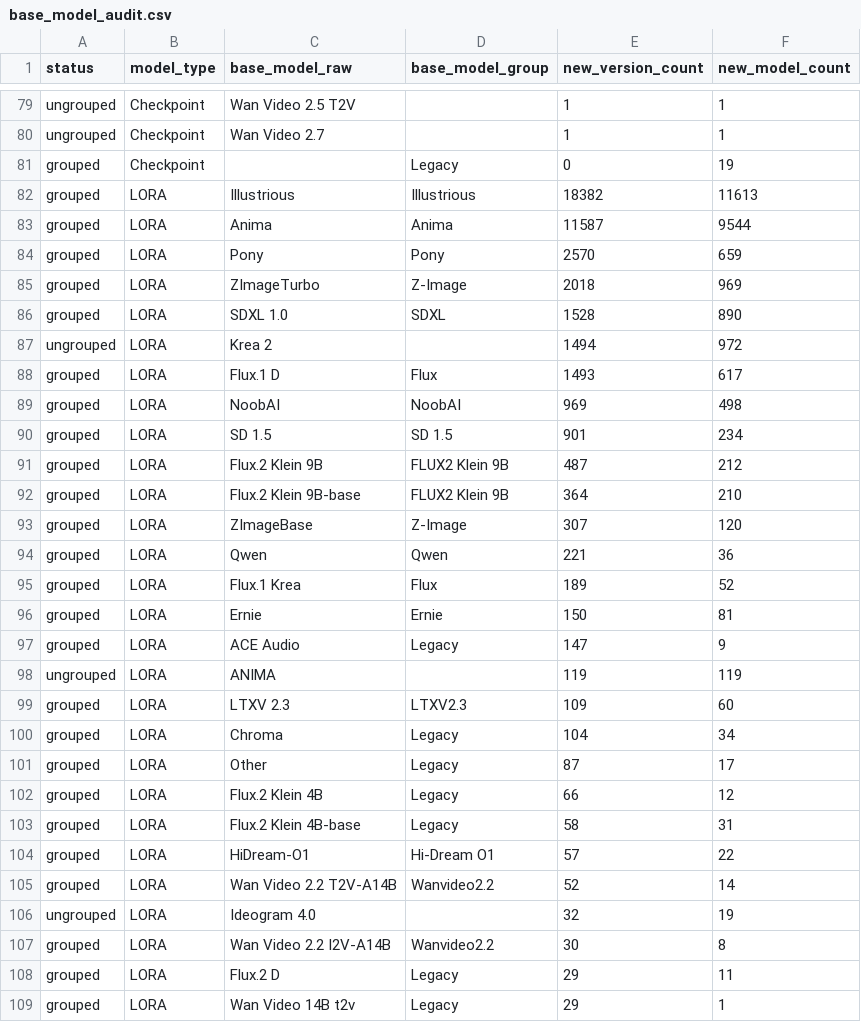
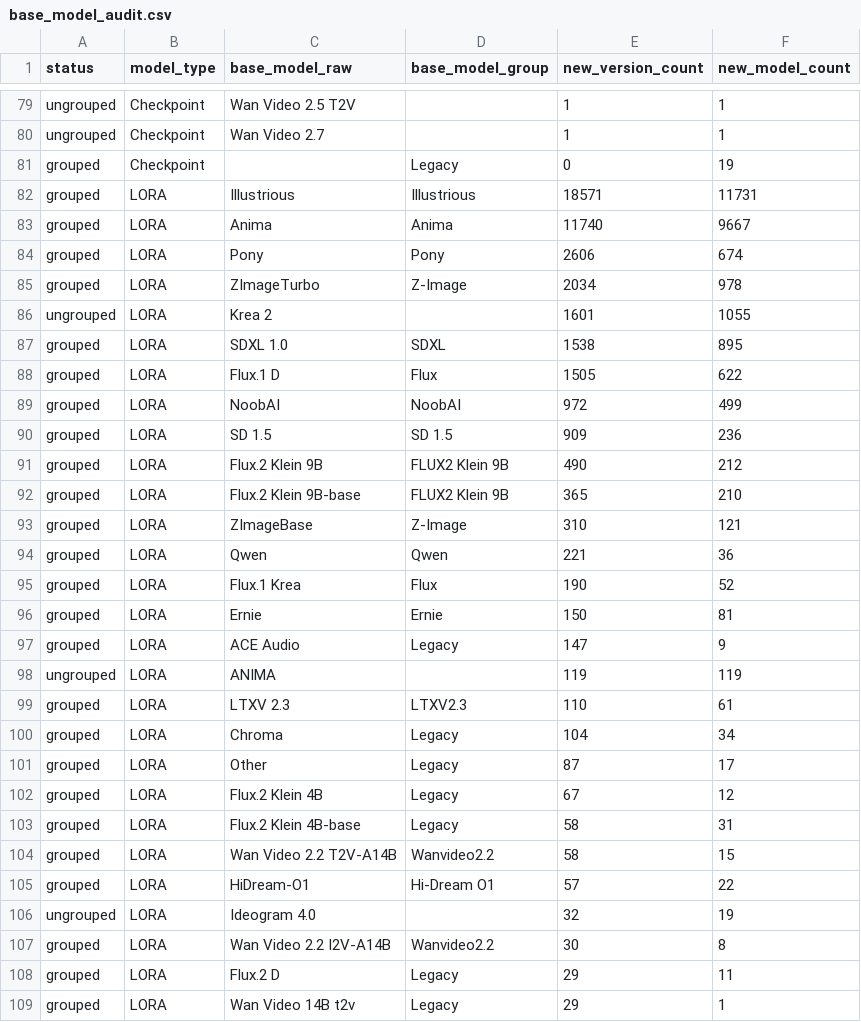
Before and after one commit to Shiba-2-shiba/civiresearch-experimental, a CSV file: data/exports/base_model_audit.csv, drawn as a sheet; only a part is shown, gaps mark what is left out; the diff covers the shown part only.

```diff
--- a/data/exports/base_model_audit.csv
+++ b/data/exports/base_model_audit.csv
@@ -81,16 +81,16 @@ ungrouped,Checkpoint,Wan Video 2.7,,1,1
 grouped,Checkpoint,,Legacy,0,19
-grouped,LORA,Illustrious,Illustrious,18382,11613
-grouped,LORA,Anima,Anima,11587,9544
-grouped,LORA,Pony,Pony,2570,659
-grouped,LORA,ZImageTurbo,Z-Image,2018,969
-grouped,LORA,SDXL 1.0,SDXL,1528,890
-ungrouped,LORA,Krea 2,,1494,972
-grouped,LORA,Flux.1 D,Flux,1493,617
-grouped,LORA,NoobAI,NoobAI,969,498
-grouped,LORA,SD 1.5,SD 1.5,901,234
-grouped,LORA,Flux.2 Klein 9B,FLUX2 Klein 9B,487,212
-grouped,LORA,Flux.2 Klein 9B-base,FLUX2 Klein 9B,364,210
-grouped,LORA,ZImageBase,Z-Image,307,120
+grouped,LORA,Illustrious,Illustrious,18571,11731
+grouped,LORA,Anima,Anima,11740,9667
+grouped,LORA,Pony,Pony,2606,674
+grouped,LORA,ZImageTurbo,Z-Image,2034,978
+ungrouped,LORA,Krea 2,,1601,1055
+grouped,LORA,SDXL 1.0,SDXL,1538,895
+grouped,LORA,Flux.1 D,Flux,1505,622
+grouped,LORA,NoobAI,NoobAI,972,499
+grouped,LORA,SD 1.5,SD 1.5,909,236
+grouped,LORA,Flux.2 Klein 9B,FLUX2 Klein 9B,490,212
+grouped,LORA,Flux.2 Klein 9B-base,FLUX2 Klein 9B,365,210
+grouped,LORA,ZImageBase,Z-Image,310,121
 grouped,LORA,Qwen,Qwen,221,36
-grouped,LORA,Flux.1 Krea,Flux,189,52
+grouped,LORA,Flux.1 Krea,Flux,190,52
 grouped,LORA,Ernie,Ernie,150,81
@@ -98,9 +98,9 @@ grouped,LORA,ACE Audio,Legacy,147,9
 ungrouped,LORA,ANIMA,,119,119
-grouped,LORA,LTXV 2.3,LTXV2.3,109,60
+grouped,LORA,LTXV 2.3,LTXV2.3,110,61
 grouped,LORA,Chroma,Legacy,104,34
 grouped,LORA,Other,Legacy,87,17
-grouped,LORA,Flux.2 Klein 4B,Legacy,66,12
+grouped,LORA,Flux.2 Klein 4B,Legacy,67,12
 grouped,LORA,Flux.2 Klein 4B-base,Legacy,58,31
+grouped,LORA,Wan Video 2.2 T2V-A14B,Wanvideo2.2,58,15
 grouped,LORA,HiDream-O1,Hi-Dream O1,57,22
-grouped,LORA,Wan Video 2.2 T2V-A14B,Wanvideo2.2,52,14
 ungrouped,LORA,Ideogram 4.0,,32,19
```
Also changed, not shown: 12 edited cells elsewhere in this file, data/daily_counts.csv, data/exports/monthly_counts.csv, 2 other files.
